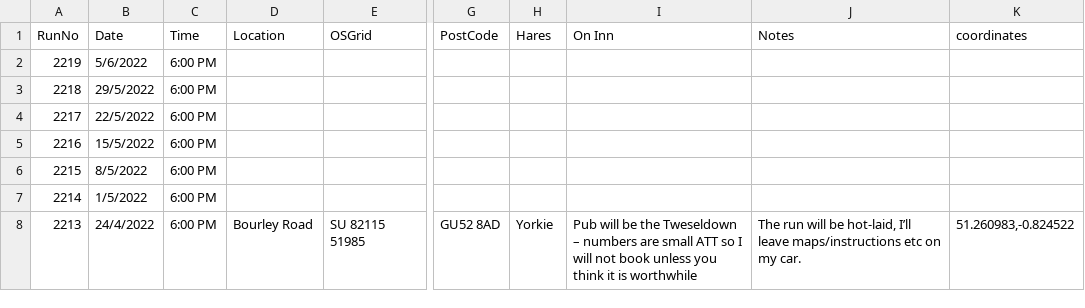
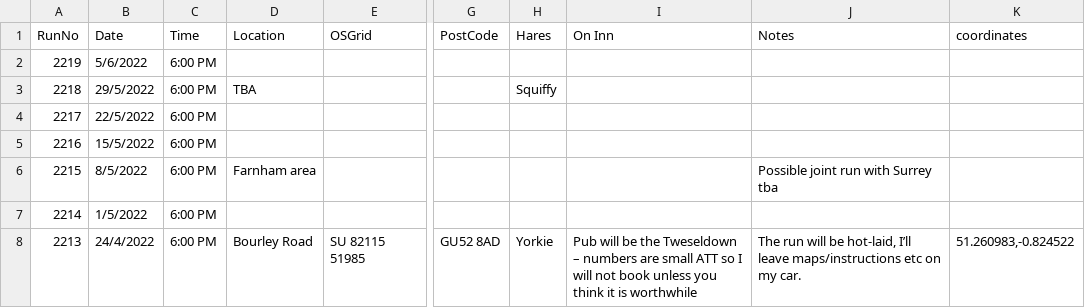
Before and after one commit to nh4hash/nh4hash.github.io, a CSV file: _data/runlist.csv, drawn as a sheet; only a part is shown, gaps mark what is left out; the diff names each change by its address in the sheet, - before the commit and + after, or states it on an @@ line.

Commit message:
Update run list

```diff
--- a/_data/runlist.csv
+++ b/_data/runlist.csv
-D3 (Location): (empty)
+D3 (Location): TBA
-H3 (Hares): (empty)
+H3 (Hares): Squiffy
-D6 (Location): (empty)
+D6 (Location): Farnham area
-J6 (Notes): (empty)
+J6 (Notes): Possible joint run with Surrey tba
```
